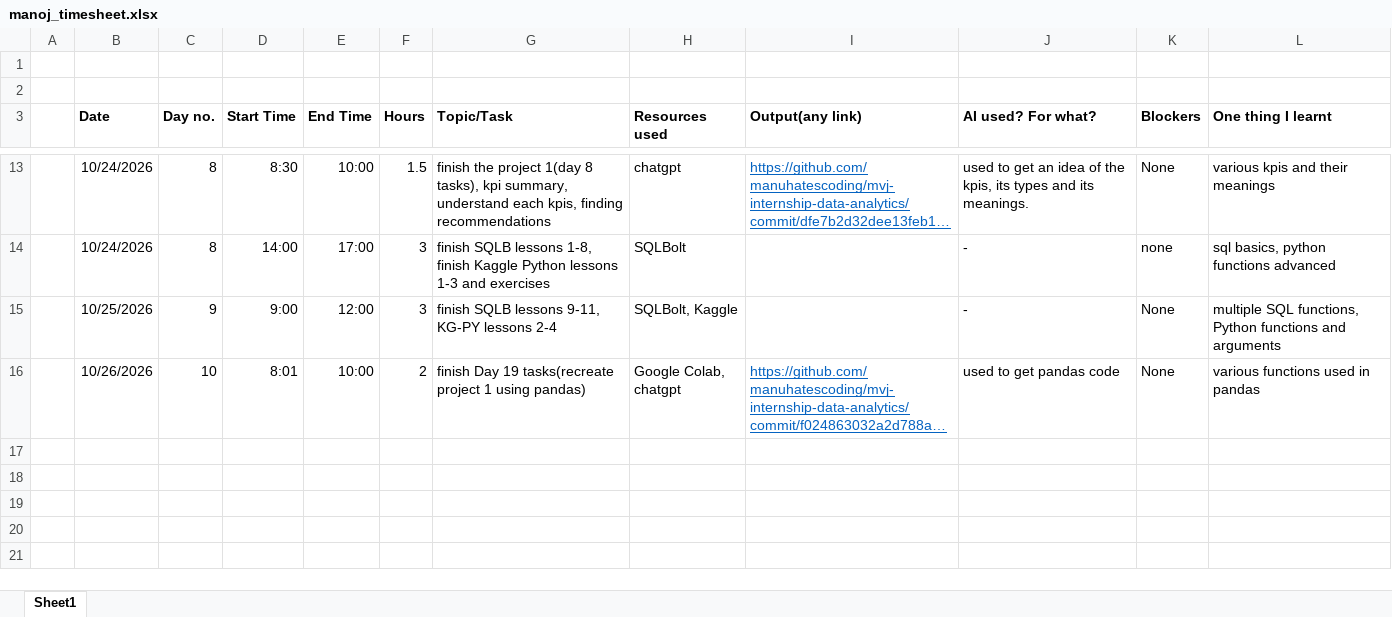
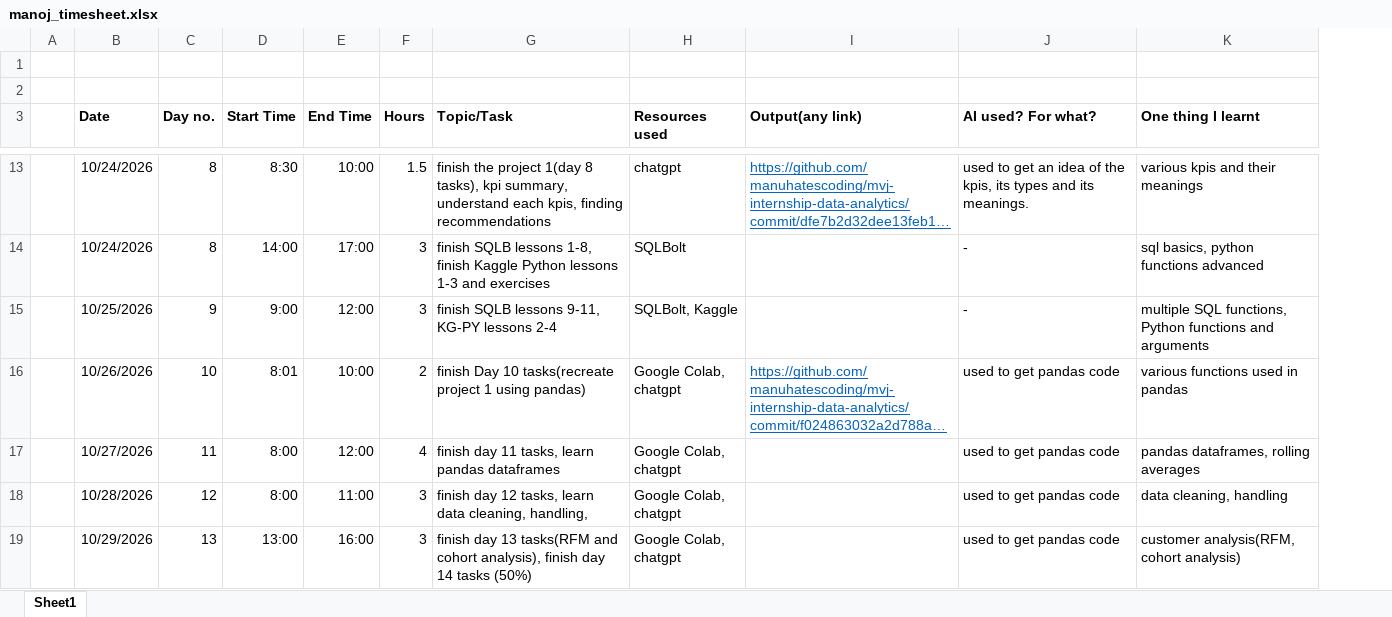
Before and after one commit to manuhatescoding/mvj-internship-data-analytics, an Excel workbook: timesheet/manoj_timesheet.xlsx, sheet Sheet1, drawn as a sheet; only a part is shown, gaps mark what is left out; long unchanged cells end in …; values as stored, in another font and other column widths than the file's, no borders; removed rows and columns are numbered as before the commit, all else as after; the diff covers the shown part only; the diff names each change by its address in the sheet, - before the commit and + after, or states it on an @@ line.

Commit message:
Add day 15(project 2 ) files. update timesheet.

```diff
--- a/timesheet/manoj_timesheet.xlsx (sheet Sheet1)
+++ b/timesheet/manoj_timesheet.xlsx (sheet Sheet1)
-column K (Blockers), rows 13-16: None | none | None | None
-G16 (Topic/Task): finish Day 19 tasks(recreate project…
+G16 (Topic/Task): finish Day 10 tasks(recreate project…
+row 17:  | 10/27/2026 | 11 | 8:00 | 12:00 | 4 | finish day 11 tasks, learn pandas dataframes | Google Colab, chatgpt |  | used to get pandas code | pandas dataframes, rolling averages
+row 18:  | 10/28/2026 | 12 | 8:00 | 11:00 | 3 | finish day 12 tasks, learn data cleaning, handling, | Google Colab, chatgpt |  | used to get pandas code | data cleaning, handling
+row 19:  | 10/29/2026 | 13 | 13:00 | 16:00 | 3 | finish day 13 tasks(RFM and cohort analysis), finish day 14 tasks (50%) | Google Colab, chatgpt |  | used to get pandas code | customer analysis(RFM, cohort analysis)
```
Also changed, not shown: 3 added rows elsewhere in this sheet, 5 other files.
